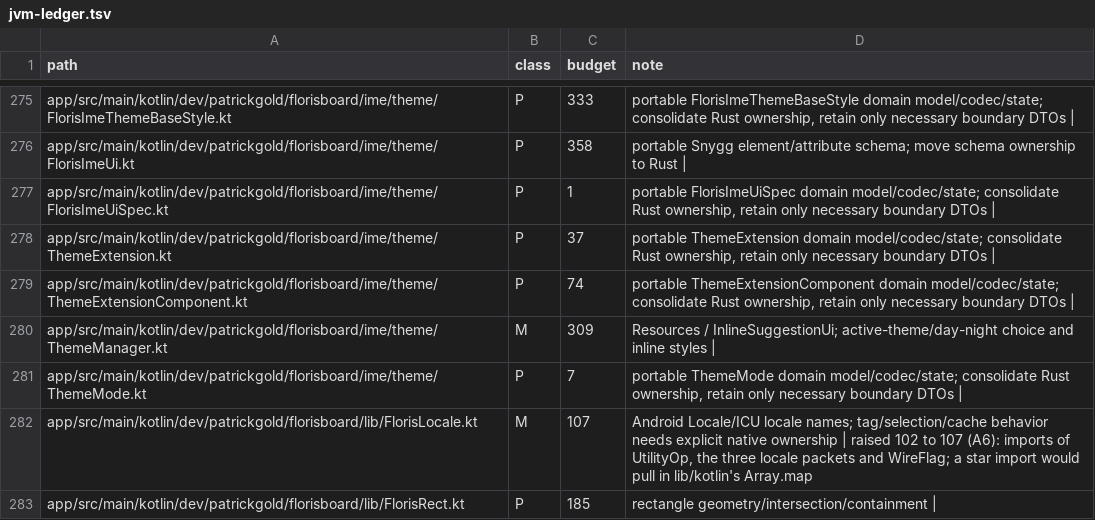
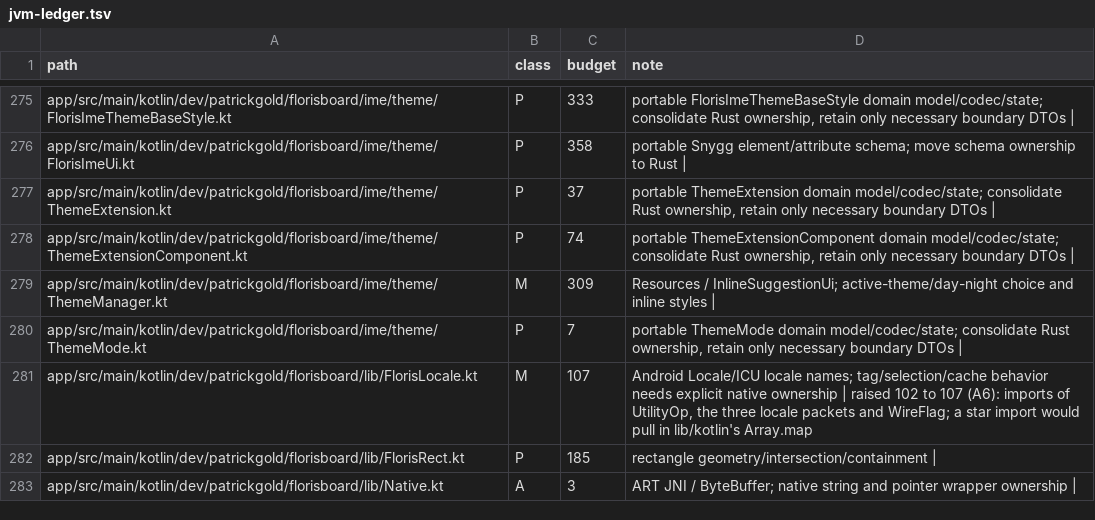
Before and after one commit to jtn0123/AudioWhisper-Keyboard, a TSV file: docs/jvm-ledger.tsv, drawn as a sheet; only a part is shown, gaps mark what is left out; the shorter side is filled out with more unchanged rows.

```diff
--- a/docs/jvm-ledger.tsv
+++ b/docs/jvm-ledger.tsv
@@ -276,3 +276,2 @@ app/src/main/kotlin/dev/patrickgold/florisboard/ime/theme/FlorisImeThemeBaseStyl
 app/src/main/kotlin/dev/patrickgold/florisboard/ime/theme/FlorisImeUi.kt	P	358	portable Snygg element/attribute schema; move schema ownership to Rust |
-app/src/main/kotlin/dev/patrickgold/florisboard/ime/theme/FlorisImeUiSpec.kt	P	1	portable FlorisImeUiSpec domain model/codec/state; consolidate Rust ownership, retain only necessary boundary DTOs |
 app/src/main/kotlin/dev/patrickgold/florisboard/ime/theme/ThemeExtension.kt	P	37	portable ThemeExtension domain model/codec/state; consolidate Rust ownership, retain only necessary boundary DTOs |
```
Also changed, not shown: 1 other file.
